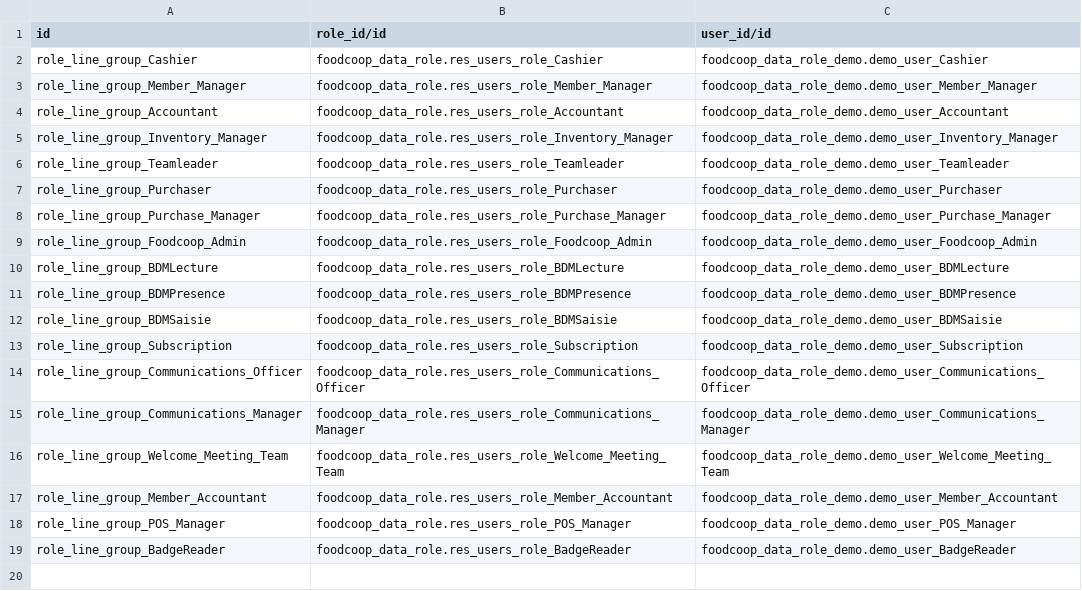
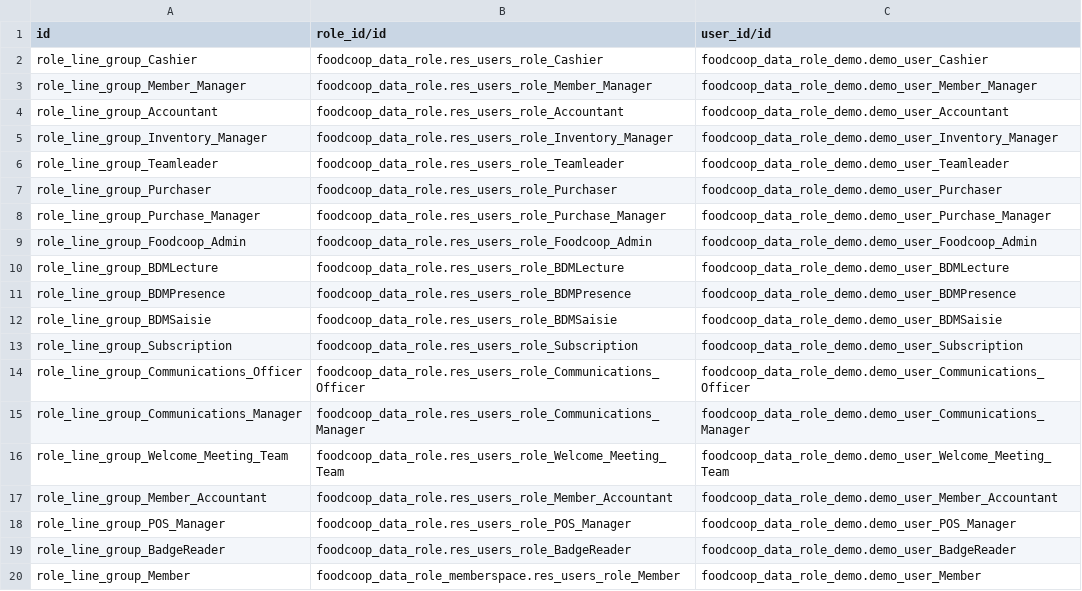
Before and after one commit to trobz/odoo-production, a CSV file: foodcoop_data_role_demo/data/res.users.role.line.csv, drawn as a sheet; the diff names each change by its address in the sheet, - before the commit and + after, or states it on an @@ line.

Commit message:
[IMP] foodcoop_data_role_demo: move member example depends on memberspace

```diff
--- a/foodcoop_data_role_demo/data/res.users.role.line.csv
+++ b/foodcoop_data_role_demo/data/res.users.role.line.csv
+row 20: role_line_group_Member | foodcoop_data_role_memberspace.res_users_role_Member | foodcoop_data_role_demo.demo_user_Member
```
Also changed, not shown: 3 other files.
